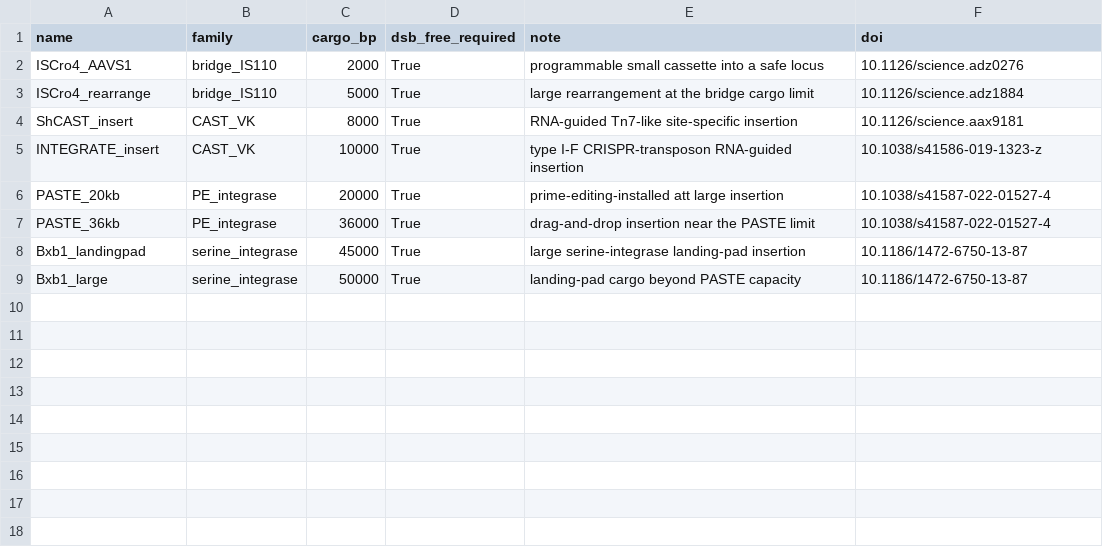
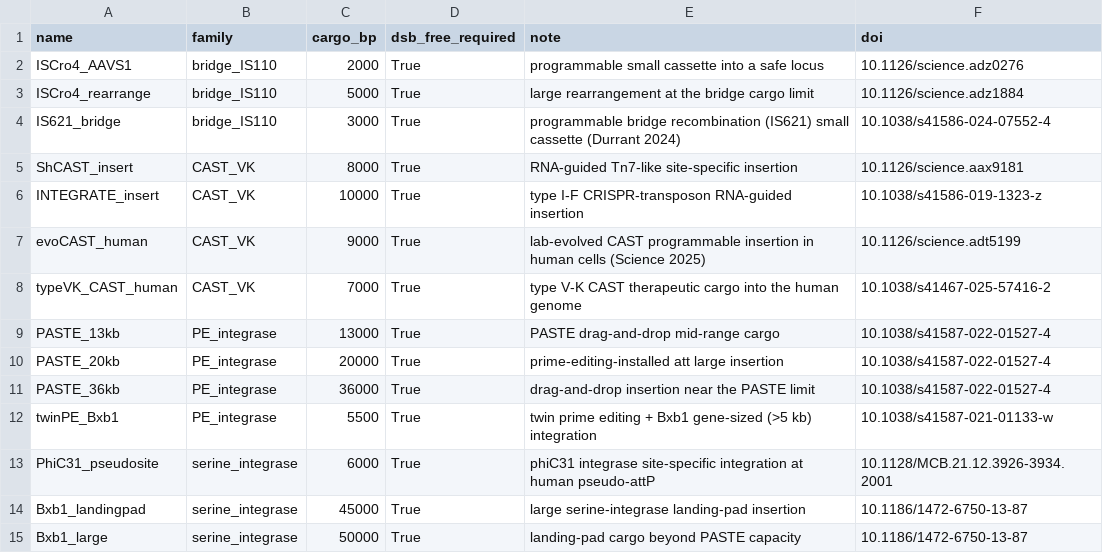
Before and after one commit to ahmedanees-m/pen-stack, a CSV file: data/writer_panel.csv, drawn as a sheet.

Commit message:
WS-A4: scale the writer panel 8 -> 14 documented writes; honest recovery
Scale the writer-recovery gold set with six more real, DOI-backed DSB-free
writes across the four families:
  - IS621 bridge recombination (Durrant 2024, 10.1038/s41586-024-07552-4)
  - evoCAST in human cells (Science 2025, 10.1126/science.adt5199)
  - type V-K CAST therapeutic cargo in human cells (10.1038/s41467-025-57416-2)
  - PASTE 13 kb (10.1038/s41587-022-01527-4)
  - twinPE + Bxb1 gene-sized integration (Anzalone 2022, 10.1038/s41587-021-01133-w)
  - phiC31 integrase at human pseudo-attP (Thyagarajan 2001, 10.1128/MCB.21.12.3926-3934.2001)

recovery@1 is now 0.857 (12/14) vs a prevalence baseline 0.286 - it drops below
1.0 BY DESIGN: cargo size is the dominant but not the sole signal, and the two
misses (twinPE+Bxb1 and phiC31 used a larger-capacity family than the cargo
strictly needs) are honest cases where the documented choice was not the
minimal-capacity one. Per-family recall: CAST 1.0, PE 0.75, bridge 1.0,
serine 0.67. A more credible benchmark than 1.0 on 8 cherry-picked writes.

Updated the writer_recovery scope, README (3 citations), and test_ws_a (N>=14,
recovery<1.0). Re-locked the WS-A SHA (writer_panel changed). Bench leaderboard
T2 0.857 vs 0.286 (deterministic regen; the llm_agent row is refreshed on the VM
where the local model is fast).

```diff
--- a/data/writer_panel.csv
+++ b/data/writer_panel.csv
@@ -3,6 +3,12 @@ ISCro4_AAVS1,bridge_IS110,2000,True,programmable small cassette into a safe locu
 ISCro4_rearrange,bridge_IS110,5000,True,large rearrangement at the bridge cargo limit,10.1126/science.adz1884
+IS621_bridge,bridge_IS110,3000,True,programmable bridge recombination (IS621) small cassette (Durrant 2024),10.1038/s41586-024-07552-4
 ShCAST_insert,CAST_VK,8000,True,RNA-guided Tn7-like site-specific insertion,10.1126/science.aax9181
 INTEGRATE_insert,CAST_VK,10000,True,type I-F CRISPR-transposon RNA-guided insertion,10.1038/s41586-019-1323-z
+evoCAST_human,CAST_VK,9000,True,lab-evolved CAST programmable insertion in human cells (Science 2025),10.1126/science.adt5199
+typeVK_CAST_human,CAST_VK,7000,True,type V-K CAST therapeutic cargo into the human genome,10.1038/s41467-025-57416-2
+PASTE_13kb,PE_integrase,13000,True,PASTE drag-and-drop mid-range cargo,10.1038/s41587-022-01527-4
 PASTE_20kb,PE_integrase,20000,True,prime-editing-installed att large insertion,10.1038/s41587-022-01527-4
 PASTE_36kb,PE_integrase,36000,True,drag-and-drop insertion near the PASTE limit,10.1038/s41587-022-01527-4
+twinPE_Bxb1,PE_integrase,5500,True,twin prime editing + Bxb1 gene-sized (>5 kb) integration,10.1038/s41587-021-01133-w
+PhiC31_pseudosite,serine_integrase,6000,True,phiC31 integrase site-specific integration at human pseudo-attP,10.1128/MCB.21.12.3926-3934.2001
 Bxb1_landingpad,serine_integrase,45000,True,large serine-integrase landing-pad insertion,10.1186/1472-6750-13-87
```
Also changed, not shown: 6 other files.
